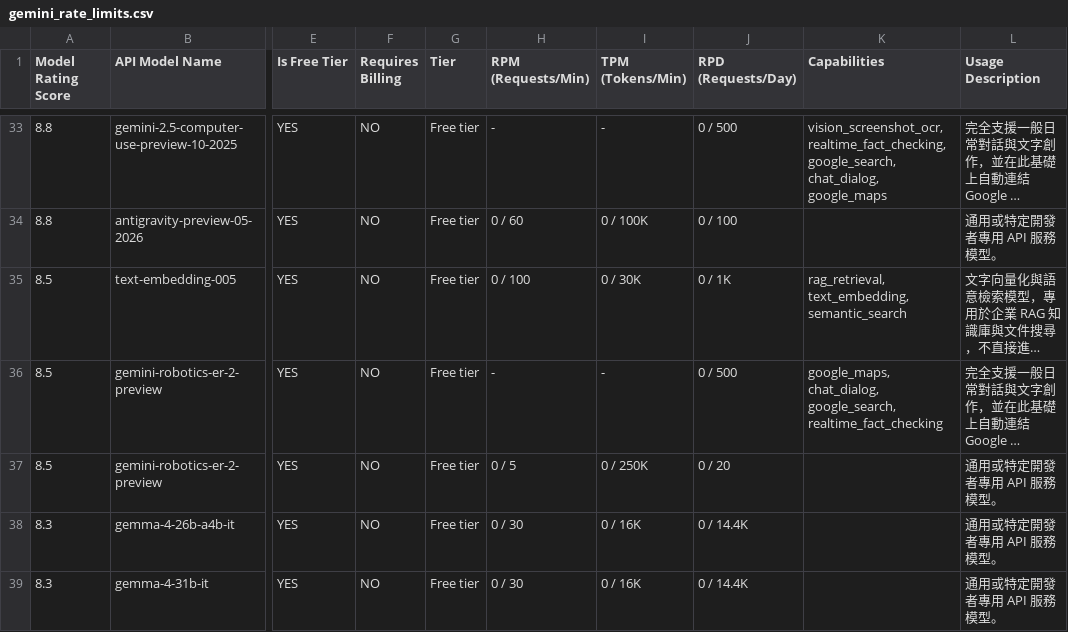
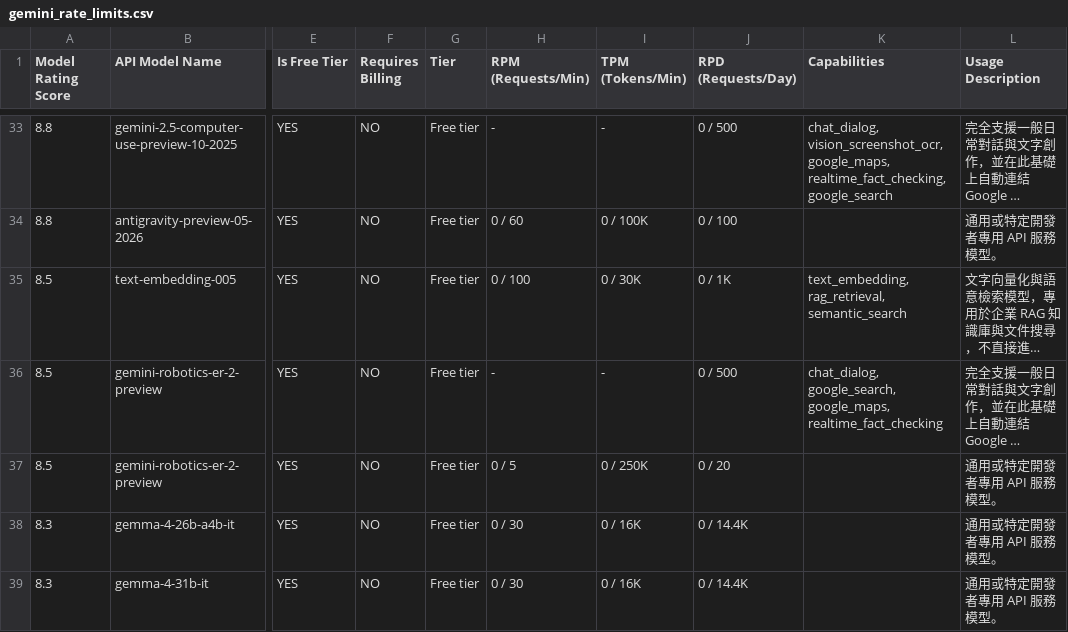
Before and after one commit to 9908gg-art/gemini-quota-fetcher, a CSV file: gemini_rate_limits.csv, drawn as a sheet; only a part is shown, gaps mark what is left out; long unchanged cells end in …; the diff covers the shown part only; the diff names each change by its address in the sheet, - before the commit and + after, or states it on an @@ line.

```diff
--- a/gemini_rate_limits.csv
+++ b/gemini_rate_limits.csv
-K33 (Capabilities): vision_screenshot_ocr, realtime_fact_checking, google_search, chat_dialog, google_maps
+K33 (Capabilities): chat_dialog, vision_screenshot_ocr, google_maps, realtime_fact_checking, google_search
-K35 (Capabilities): rag_retrieval, text_embedding, semantic_search
+K35 (Capabilities): text_embedding, rag_retrieval, semantic_search
-K36 (Capabilities): google_maps, chat_dialog, google_search, realtime_fact_checking
+K36 (Capabilities): chat_dialog, google_search, google_maps, realtime_fact_checking
```
Also changed, not shown: 32 edited cells elsewhere in this file, 2 other files.
